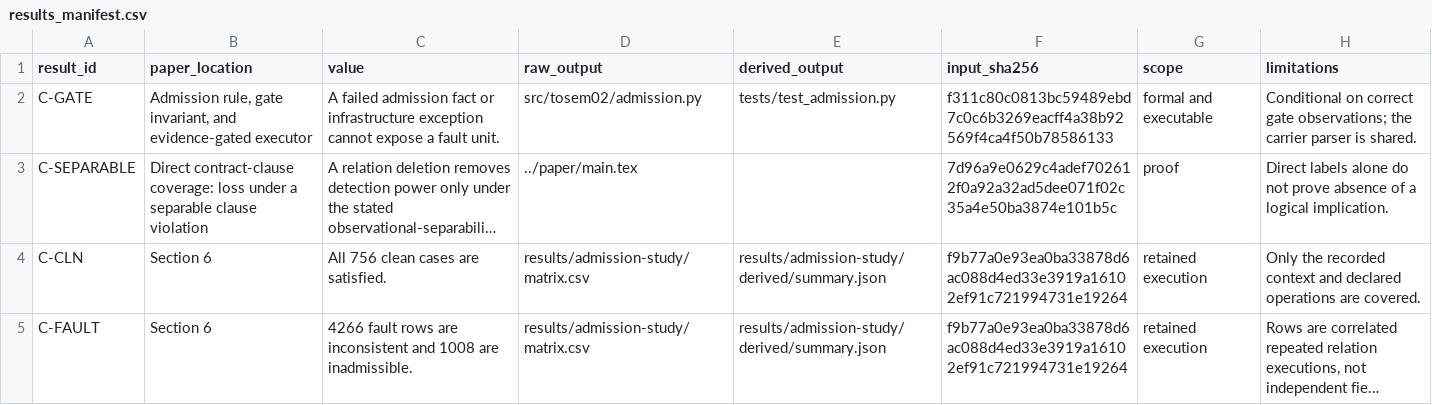
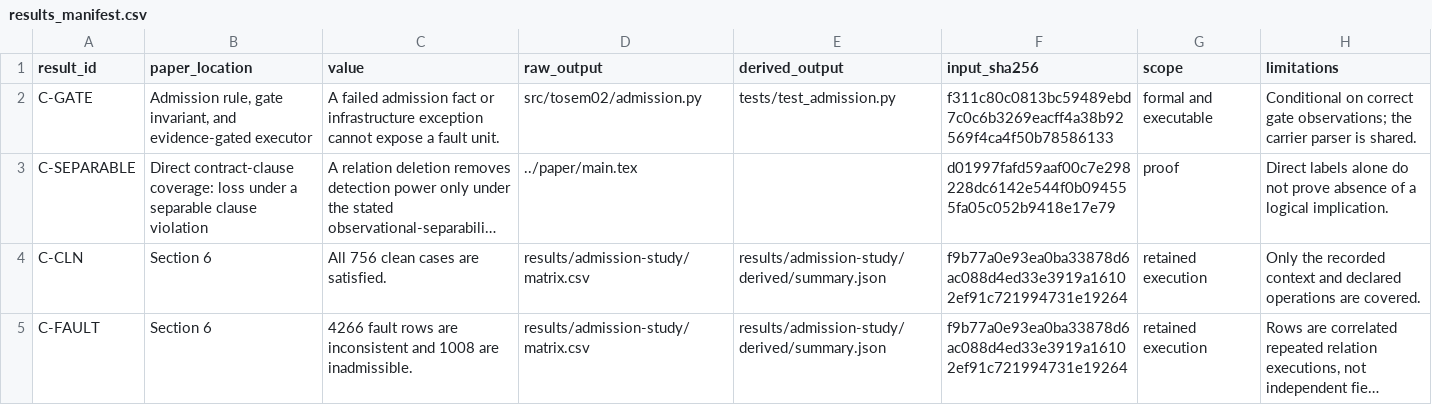
Before and after one commit to Haoyi-Zhang/ToolchainMark, a CSV file: results_manifest.csv, drawn as a sheet; only a part is shown; long unchanged cells end in …; the diff names each change by its address in the sheet, - before the commit and + after, or states it on an @@ line.

Commit message:
Keep claim source binding aligned with current manuscript

```diff
--- a/results_manifest.csv
+++ b/results_manifest.csv
-F3 (input_sha256): 7d96a9e0629c4adef702612f0a92a32ad5dee071f02c35a4e50ba3874e101b5c
+F3 (input_sha256): d01997fafd59aaf00c7e298228dc6142e544f0b094555fa05c052b9418e17e79
```
